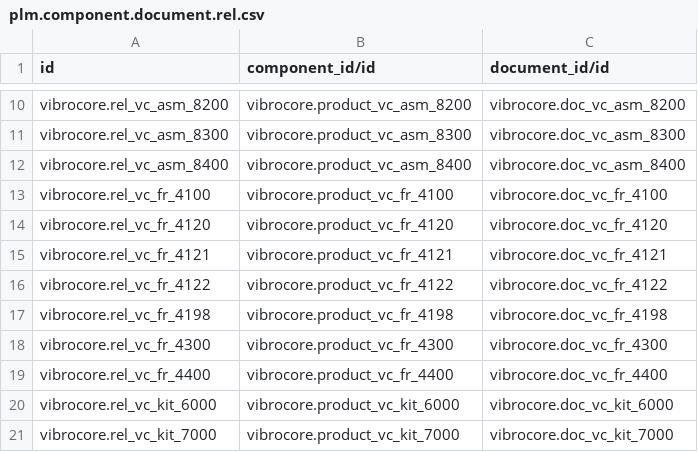
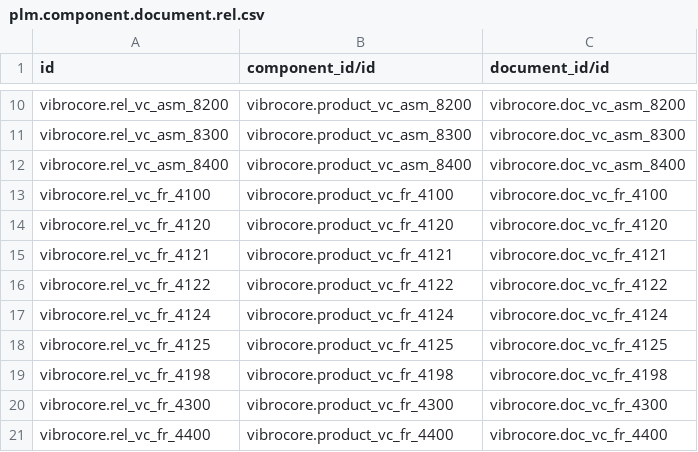
Before and after one commit to GROUNDUP-GmbH/vibrocore, a CSV file: cad/odoo/plm/plm.component.document.rel.csv, drawn as a sheet; only a part is shown, gaps mark what is left out; the shorter side is filled out with more unchanged rows.

```diff
--- a/cad/odoo/plm/plm.component.document.rel.csv
+++ b/cad/odoo/plm/plm.component.document.rel.csv
@@ -16,2 +16,4 @@ vibrocore.rel_vc_fr_4121,vibrocore.product_vc_fr_4121,vibrocore.doc_vc_fr_4121
 vibrocore.rel_vc_fr_4122,vibrocore.product_vc_fr_4122,vibrocore.doc_vc_fr_4122
+vibrocore.rel_vc_fr_4124,vibrocore.product_vc_fr_4124,vibrocore.doc_vc_fr_4124
+vibrocore.rel_vc_fr_4125,vibrocore.product_vc_fr_4125,vibrocore.doc_vc_fr_4125
 vibrocore.rel_vc_fr_4198,vibrocore.product_vc_fr_4198,vibrocore.doc_vc_fr_4198
```
Also changed, not shown: cad/odoo/mrp/product.product.csv, cad/odoo/plm/document_payloads.csv, 36 other files.
